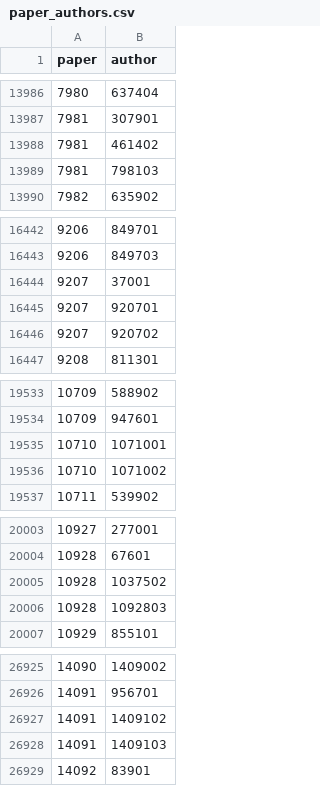
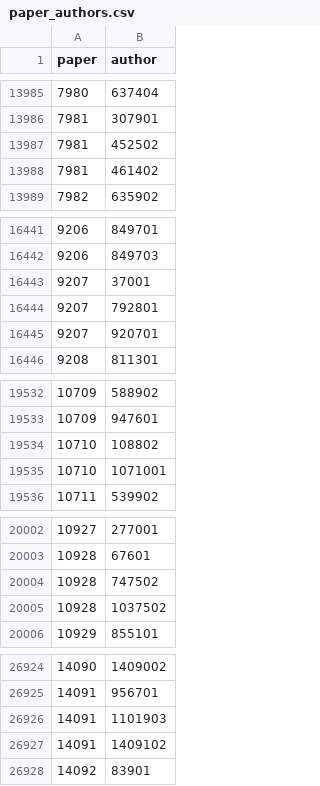
Before and after one commit to bldavies/nberwp, a CSV file: data-raw/paper_authors.csv, drawn as a sheet; only a part is shown, gaps mark what is left out; removed rows and columns are numbered as before the commit, all else as after; the diff covers the shown part only; the diff names each change by its address in the sheet, - before the commit and + after, or states it on an @@ line.

```diff
--- a/data-raw/paper_authors.csv
+++ b/data-raw/paper_authors.csv
+row 13987: 7981 | 452502
-row 13989: 7981 | 798103
+row 16444: 9207 | 792801
-row 16446: 9207 | 920702
+row 19534: 10710 | 108802
-row 19536: 10710 | 1071002
+row 20004: 10928 | 747502
-row 20006: 10928 | 1092803
+row 26926: 14091 | 1101903
-row 26928: 14091 | 1409103
```
Also changed, not shown: 12 added rows, 13 removed rows and 63 edited cells elsewhere in this file, data-raw/authors.csv, 3 other files.
